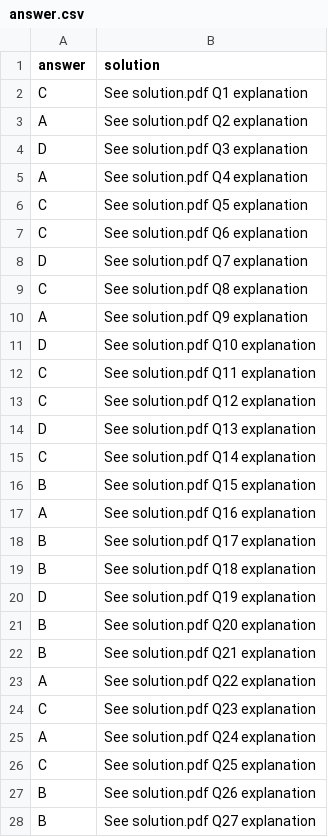
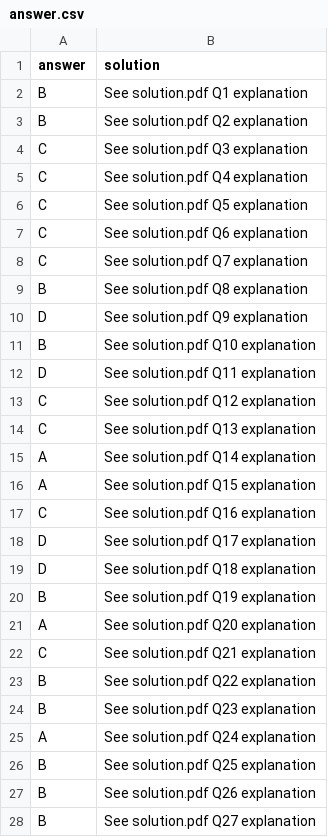
Before and after one commit to Divyanshu1207/UPSC-MOCK, a CSV file: answer.csv, drawn as a sheet; only a part is shown; the diff covers the shown part only.

```diff
--- a/answer.csv
+++ b/answer.csv
@@ -1,5 +1,5 @@
 answer,solution
-C ,See solution.pdf Q1 explanation
-A ,See solution.pdf Q2 explanation
-D ,See solution.pdf Q3 explanation
-A ,See solution.pdf Q4 explanation
+B,See solution.pdf Q1 explanation
+B,See solution.pdf Q2 explanation
+C,See solution.pdf Q3 explanation
+C,See solution.pdf Q4 explanation
@@ -8,5 +8,5 @@ C ,See solution.pdf Q6 explanation
-D ,See solution.pdf Q7 explanation
-C ,See solution.pdf Q8 explanation
-A ,See solution.pdf Q9 explanation
-D ,See solution.pdf Q10 explanation
-C ,See solution.pdf Q11 explanation
+C,See solution.pdf Q7 explanation
+B,See solution.pdf Q8 explanation
+D,See solution.pdf Q9 explanation
+B,See solution.pdf Q10 explanation
+D,See solution.pdf Q11 explanation
@@ -14,11 +14,11 @@ C ,See solution.pdf Q12 explanation
-D ,See solution.pdf Q13 explanation
-C ,See solution.pdf Q14 explanation
-B ,See solution.pdf Q15 explanation
-A ,See solution.pdf Q16 explanation
-B ,See solution.pdf Q17 explanation
-B ,See solution.pdf Q18 explanation
-D ,See solution.pdf Q19 explanation
-B ,See solution.pdf Q20 explanation
-B ,See solution.pdf Q21 explanation
-A ,See solution.pdf Q22 explanation
-C ,See solution.pdf Q23 explanation
+C,See solution.pdf Q13 explanation
+A,See solution.pdf Q14 explanation
+A,See solution.pdf Q15 explanation
+C,See solution.pdf Q16 explanation
+D,See solution.pdf Q17 explanation
+D,See solution.pdf Q18 explanation
+B,See solution.pdf Q19 explanation
+A,See solution.pdf Q20 explanation
+C,See solution.pdf Q21 explanation
+B,See solution.pdf Q22 explanation
+B,See solution.pdf Q23 explanation
@@ -26 +26 @@ A ,See solution.pdf Q24 explanation
-C ,See solution.pdf Q25 explanation
+B,See solution.pdf Q25 explanation
```
Also changed, not shown: 61 edited cells elsewhere in this file, 2 other files.
